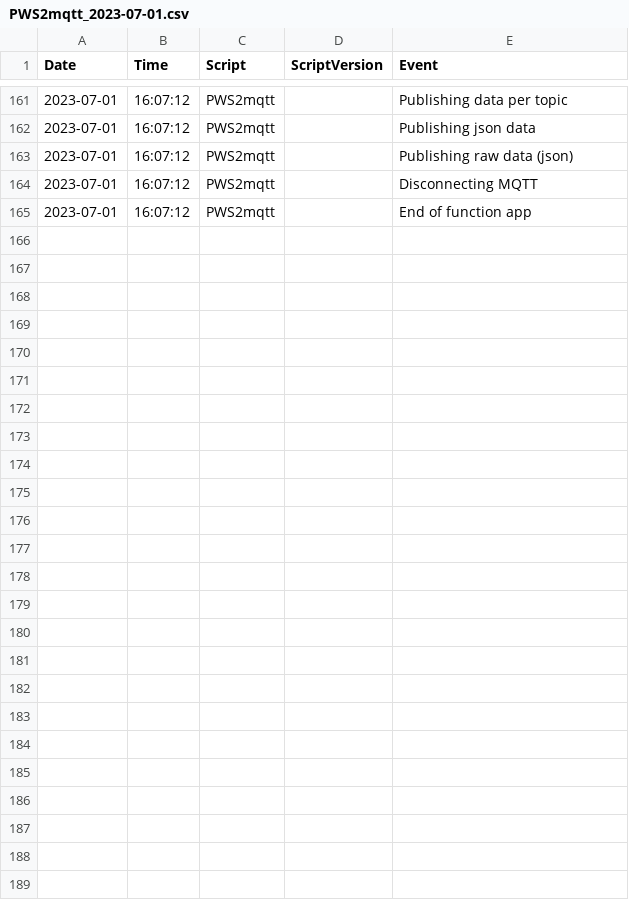
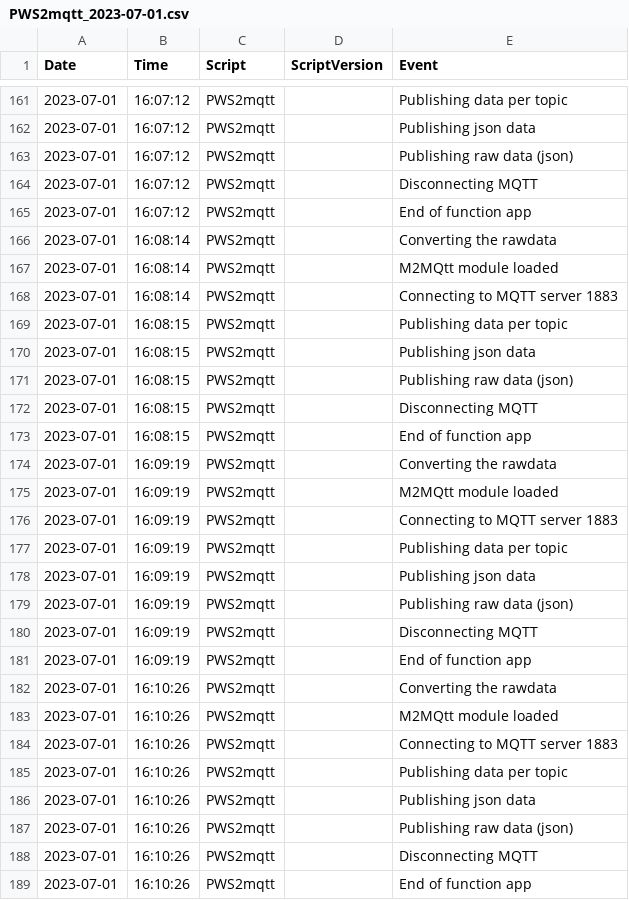
Before and after one commit to Schermers/PWS2mqtt, a CSV file: Function App/Log/PWS2mqtt_2023-07-01.csv, drawn as a sheet; only a part is shown, gaps mark what is left out; the diff names each change by its address in the sheet, - before the commit and + after, or states it on an @@ line.

```diff
--- a/Function App/Log/PWS2mqtt_2023-07-01.csv
+++ b/Function App/Log/PWS2mqtt_2023-07-01.csv
+row 166: 2023-07-01 | 16:08:14 | PWS2mqtt |  | Converting the rawdata
+row 167: 2023-07-01 | 16:08:14 | PWS2mqtt |  | M2MQtt module loaded
+row 168: 2023-07-01 | 16:08:14 | PWS2mqtt |  | Connecting to MQTT server 1883
+row 169: 2023-07-01 | 16:08:15 | PWS2mqtt |  | Publishing data per topic
+row 170: 2023-07-01 | 16:08:15 | PWS2mqtt |  | Publishing json data
+row 171: 2023-07-01 | 16:08:15 | PWS2mqtt |  | Publishing raw data (json)
+row 172: 2023-07-01 | 16:08:15 | PWS2mqtt |  | Disconnecting MQTT
+row 173: 2023-07-01 | 16:08:15 | PWS2mqtt |  | End of function app
+row 174: 2023-07-01 | 16:09:19 | PWS2mqtt |  | Converting the rawdata
+row 175: 2023-07-01 | 16:09:19 | PWS2mqtt |  | M2MQtt module loaded
+row 176: 2023-07-01 | 16:09:19 | PWS2mqtt |  | Connecting to MQTT server 1883
+row 177: 2023-07-01 | 16:09:19 | PWS2mqtt |  | Publishing data per topic
+row 178: 2023-07-01 | 16:09:19 | PWS2mqtt |  | Publishing json data
+row 179: 2023-07-01 | 16:09:19 | PWS2mqtt |  | Publishing raw data (json)
+row 180: 2023-07-01 | 16:09:19 | PWS2mqtt |  | Disconnecting MQTT
+row 181: 2023-07-01 | 16:09:19 | PWS2mqtt |  | End of function app
+row 182: 2023-07-01 | 16:10:26 | PWS2mqtt |  | Converting the rawdata
+row 183: 2023-07-01 | 16:10:26 | PWS2mqtt |  | M2MQtt module loaded
+row 184: 2023-07-01 | 16:10:26 | PWS2mqtt |  | Connecting to MQTT server 1883
+row 185: 2023-07-01 | 16:10:26 | PWS2mqtt |  | Publishing data per topic
+row 186: 2023-07-01 | 16:10:26 | PWS2mqtt |  | Publishing json data
+row 187: 2023-07-01 | 16:10:26 | PWS2mqtt |  | Publishing raw data (json)
+row 188: 2023-07-01 | 16:10:26 | PWS2mqtt |  | Disconnecting MQTT
+row 189: 2023-07-01 | 16:10:26 | PWS2mqtt |  | End of function app
```
Also changed, not shown: 3 other files.
